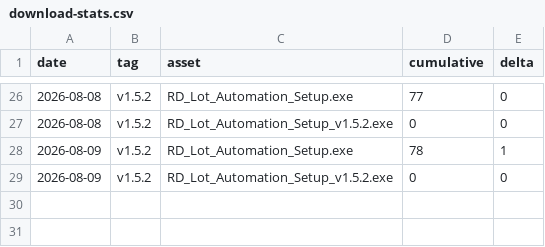
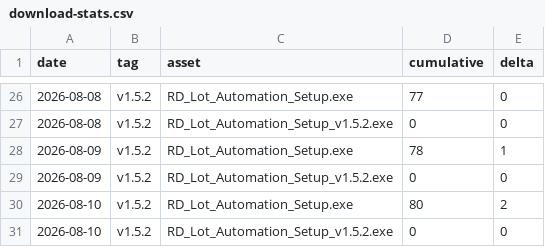
Before and after one commit to makwanaa/rd-lot-automation-releases, a CSV file: stats/download-stats.csv, drawn as a sheet; only a part is shown, gaps mark what is left out.

```diff
--- a/stats/download-stats.csv
+++ b/stats/download-stats.csv
@@ -29 +29,3 @@ date,tag,asset,cumulative,delta
 2026-08-09,v1.5.2,RD_Lot_Automation_Setup_v1.5.2.exe,0,0
+2026-08-10,v1.5.2,RD_Lot_Automation_Setup.exe,80,2
+2026-08-10,v1.5.2,RD_Lot_Automation_Setup_v1.5.2.exe,0,0
```
